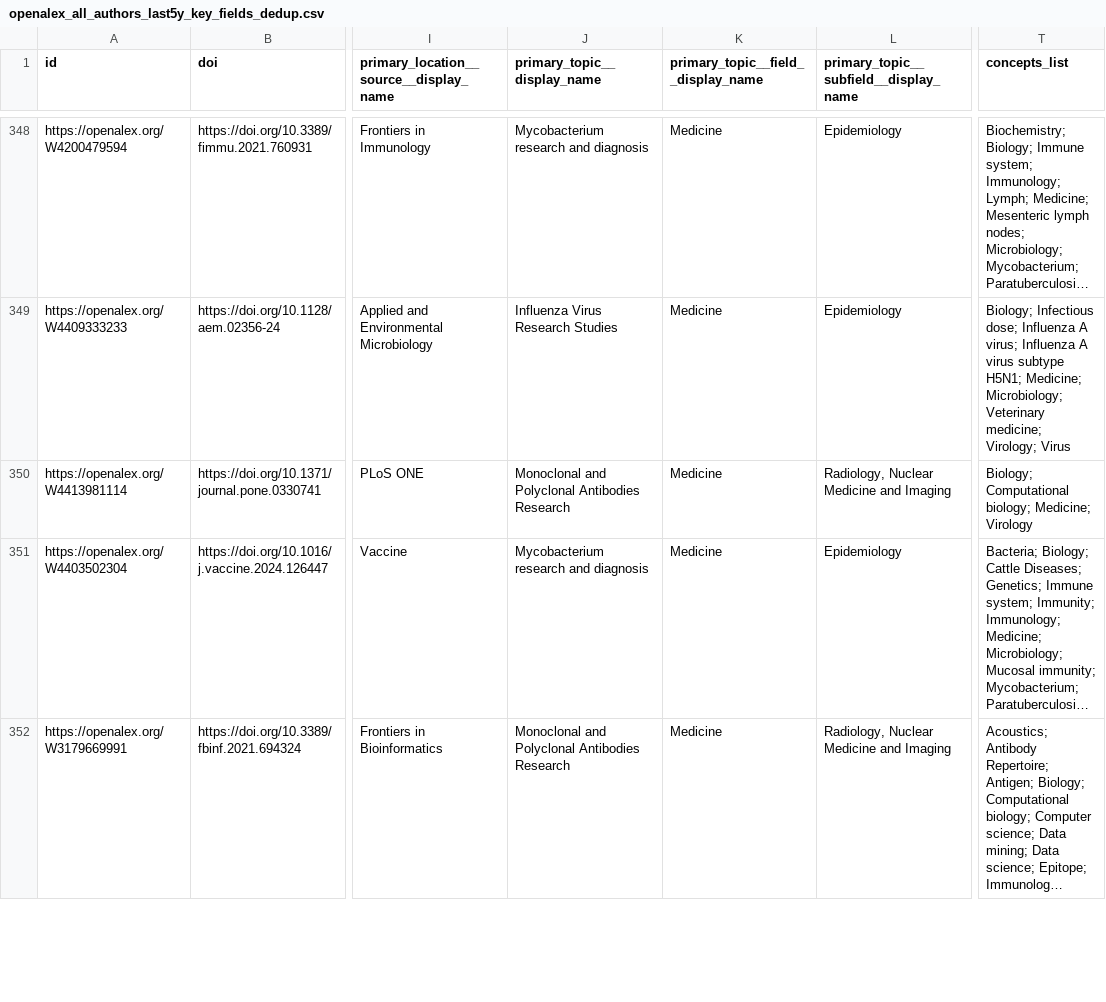
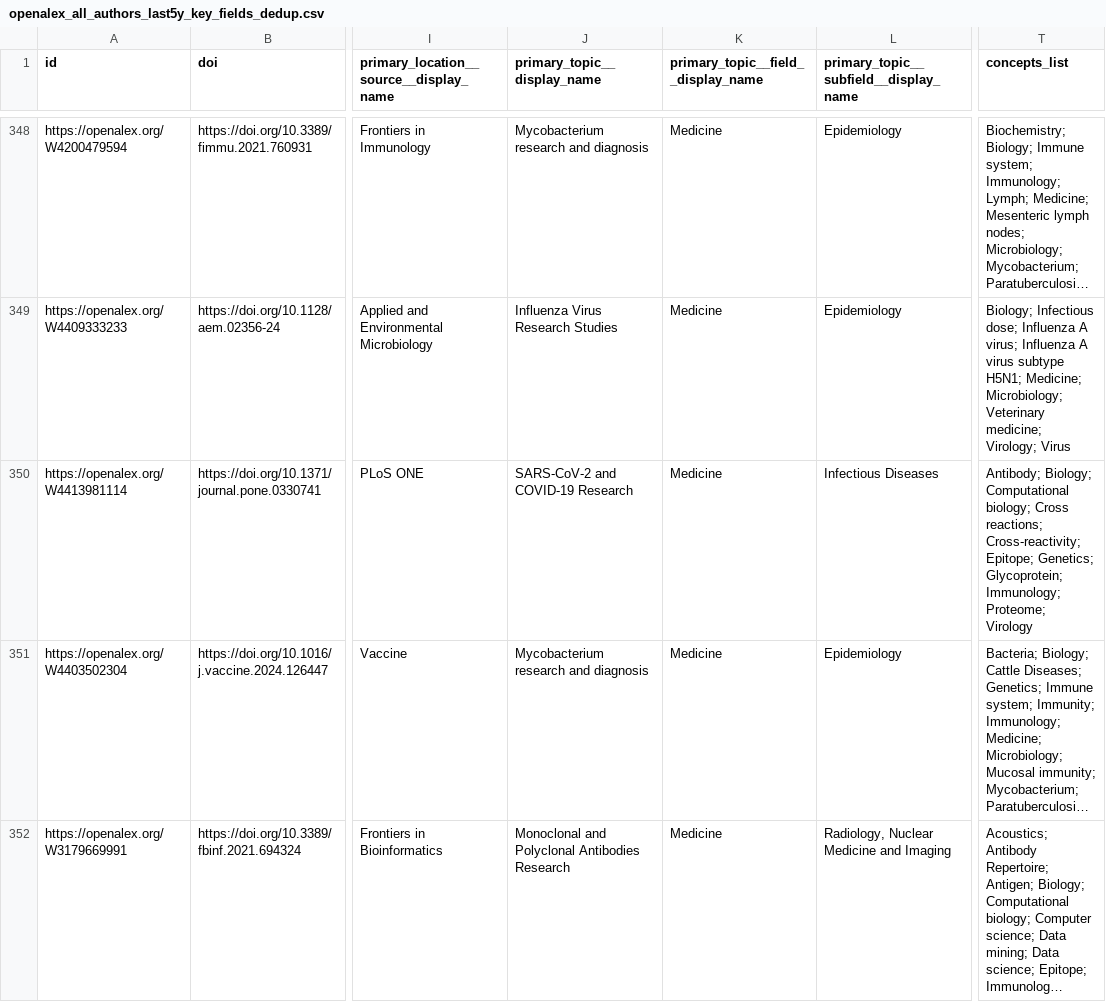
Before and after one commit to ResonanceResearch/WCVM_VetMic, a CSV file: data/openalex_all_authors_last5y_key_fields_dedup.csv, drawn as a sheet; only a part is shown, gaps mark what is left out; long unchanged cells end in …; the diff names each change by its address in the sheet, - before the commit and + after, or states it on an @@ line.

```diff
--- a/data/openalex_all_authors_last5y_key_fields_dedup.csv
+++ b/data/openalex_all_authors_last5y_key_fields_dedup.csv
-J350 (primary_topic__display_name): Monoclonal and Polyclonal Antibodies Research
+J350 (primary_topic__display_name): SARS-CoV-2 and COVID-19 Research
-L350: Radiology, Nuclear Medicine and Imaging
+L350: Infectious Diseases
-T350 (concepts_list): Biology; Computational biology; Medicine; Virology
+T350 (concepts_list): Antibody; Biology; Computational biology; Cross reactions; Cross-reactivity; Epitope; Genetics; Glycoprotein; Immunology; Proteome; Virology
```
Also changed, not shown: 4 other files.
